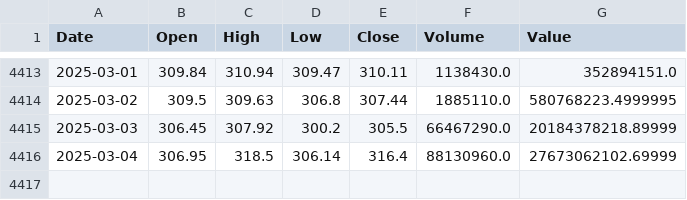
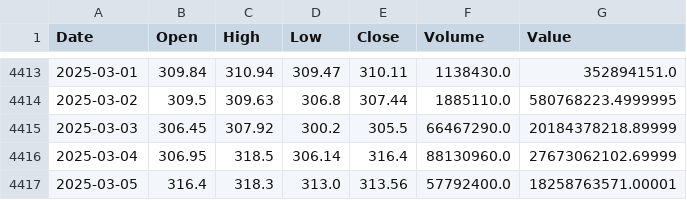
Before and after one commit to Denis91530/AI_2, a CSV file: csv_export/SBER_new_D1.csv, drawn as a sheet; only a part is shown, gaps mark what is left out.

Commit message:
Добавление новых значений

```diff
--- a/csv_export/SBER_new_D1.csv
+++ b/csv_export/SBER_new_D1.csv
@@ -4416 +4416,2 @@ Date,Open,High,Low,Close,Volume,Value
 2025-03-04,306.95,318.5,306.14,316.4,88130960.0,27673062102.69999
+2025-03-05,316.4,318.3,313.0,313.56,57792400.0,18258763571.00001
```
